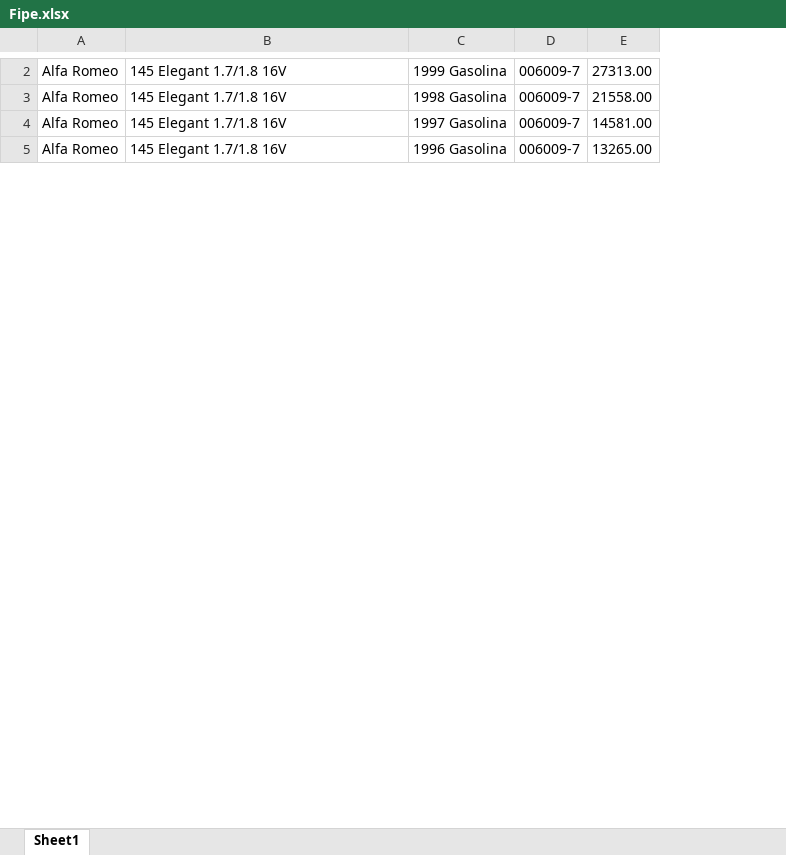
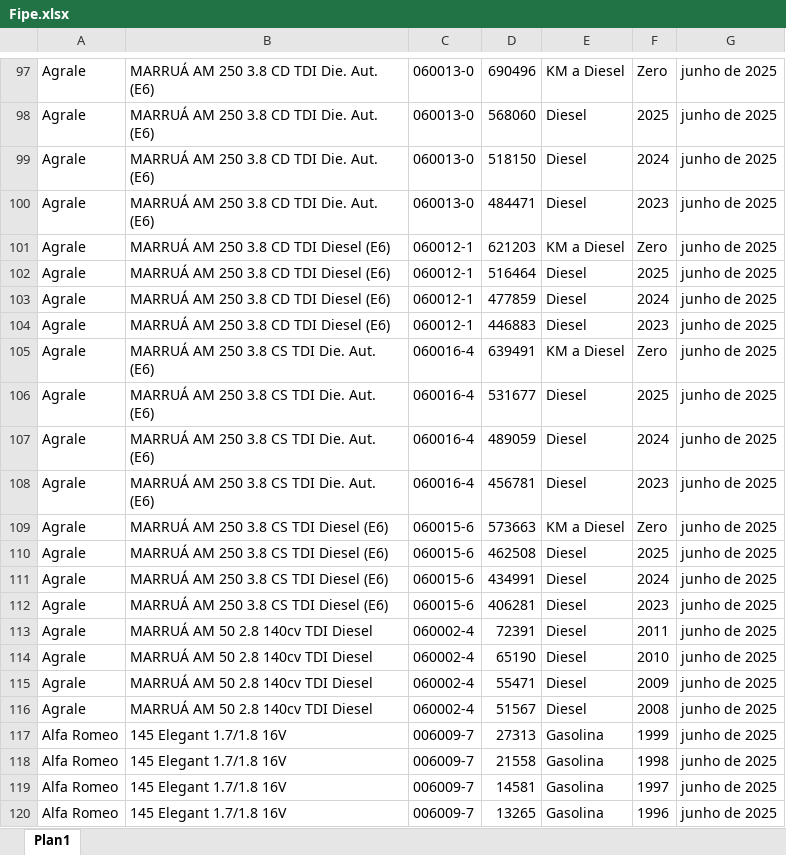
Before and after one commit to GabrielBright/Scraping_fiep, an Excel workbook: Fipe.xlsx, sheet Plan1, drawn as a sheet; only a part is shown, gaps mark what is left out; values as stored, in another font and other column widths than the file's, no borders; removed rows and columns are numbered as before the commit, all else as after; the diff covers the shown part only; the diff names each change by its address in the sheet, - before the commit and + after, or states it on an @@ line.

```diff
--- a/Fipe.xlsx (sheet Plan1)
+++ b/Fipe.xlsx (sheet Plan1)
-sheet tab: Sheet1
+sheet tab: Plan1
-column C, rows 2-5: 1999 Gasolina | 1998 Gasolina | 1997 Gasolina | 1996 Gasolina
-column E, rows 2-5: 27313.00 | 21558.00 | 14581.00 | 13265.00
+column D, rows 117-120: 27313 | 21558 | 14581 | 13265
+column E, rows 117-120: all Gasolina
+column F, rows 117-120: 1999 | 1998 | 1997 | 1996
+column G, rows 117-120: all junho de 2025
+row 97: Agrale | MARRUÁ AM 250 3.8 CD TDI Die. Aut. (E6) | 060013-0 | 690496 | KM a Diesel | Zero | junho de 2025
+row 98: Agrale | MARRUÁ AM 250 3.8 CD TDI Die. Aut. (E6) | 060013-0 | 568060 | Diesel | 2025 | junho de 2025
+row 99: Agrale | MARRUÁ AM 250 3.8 CD TDI Die. Aut. (E6) | 060013-0 | 518150 | Diesel | 2024 | junho de 2025
+row 100: Agrale | MARRUÁ AM 250 3.8 CD TDI Die. Aut. (E6) | 060013-0 | 484471 | Diesel | 2023 | junho de 2025
+row 101: Agrale | MARRUÁ AM 250 3.8 CD TDI Diesel (E6) | 060012-1 | 621203 | KM a Diesel | Zero | junho de 2025
+row 102: Agrale | MARRUÁ AM 250 3.8 CD TDI Diesel (E6) | 060012-1 | 516464 | Diesel | 2025 | junho de 2025
+row 103: Agrale | MARRUÁ AM 250 3.8 CD TDI Diesel (E6) | 060012-1 | 477859 | Diesel | 2024 | junho de 2025
+row 104: Agrale | MARRUÁ AM 250 3.8 CD TDI Diesel (E6) | 060012-1 | 446883 | Diesel | 2023 | junho de 2025
+row 105: Agrale | MARRUÁ AM 250 3.8 CS TDI Die. Aut. (E6) | 060016-4 | 639491 | KM a Diesel | Zero | junho de 2025
+row 106: Agrale | MARRUÁ AM 250 3.8 CS TDI Die. Aut. (E6) | 060016-4 | 531677 | Diesel | 2025 | junho de 2025
+row 107: Agrale | MARRUÁ AM 250 3.8 CS TDI Die. Aut. (E6) | 060016-4 | 489059 | Diesel | 2024 | junho de 2025
+row 108: Agrale | MARRUÁ AM 250 3.8 CS TDI Die. Aut. (E6) | 060016-4 | 456781 | Diesel | 2023 | junho de 2025
+row 109: Agrale | MARRUÁ AM 250 3.8 CS TDI Diesel (E6) | 060015-6 | 573663 | KM a Diesel | Zero | junho de 2025
+row 110: Agrale | MARRUÁ AM 250 3.8 CS TDI Diesel (E6) | 060015-6 | 462508 | Diesel | 2025 | junho de 2025
+row 111: Agrale | MARRUÁ AM 250 3.8 CS TDI Diesel (E6) | 060015-6 | 434991 | Diesel | 2024 | junho de 2025
+row 112: Agrale | MARRUÁ AM 250 3.8 CS TDI Diesel (E6) | 060015-6 | 406281 | Diesel | 2023 | junho de 2025
+row 113: Agrale | MARRUÁ AM 50 2.8 140cv TDI Diesel | 060002-4 | 72391 | Diesel | 2011 | junho de 2025
+row 114: Agrale | MARRUÁ AM 50 2.8 140cv TDI Diesel | 060002-4 | 65190 | Diesel | 2010 | junho de 2025
+row 115: Agrale | MARRUÁ AM 50 2.8 140cv TDI Diesel | 060002-4 | 55471 | Diesel | 2009 | junho de 2025
+row 116: Agrale | MARRUÁ AM 50 2.8 140cv TDI Diesel | 060002-4 | 51567 | Diesel | 2008 | junho de 2025
```
Also changed, not shown: 188 added rows and 1 removed row elsewhere in this sheet, Base_Fipe.xlsx, Fipe_temp.xlsx, 3 other files.
